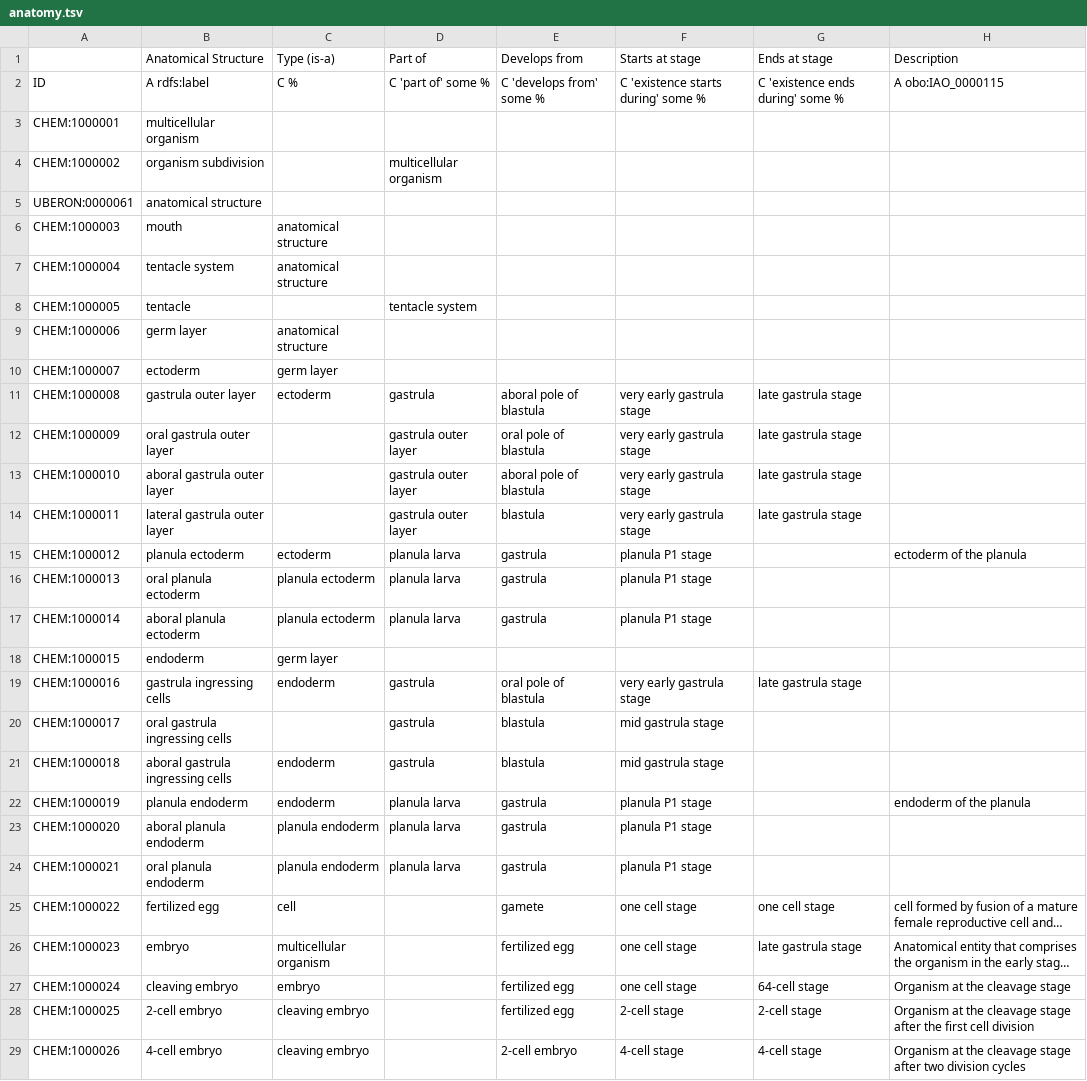
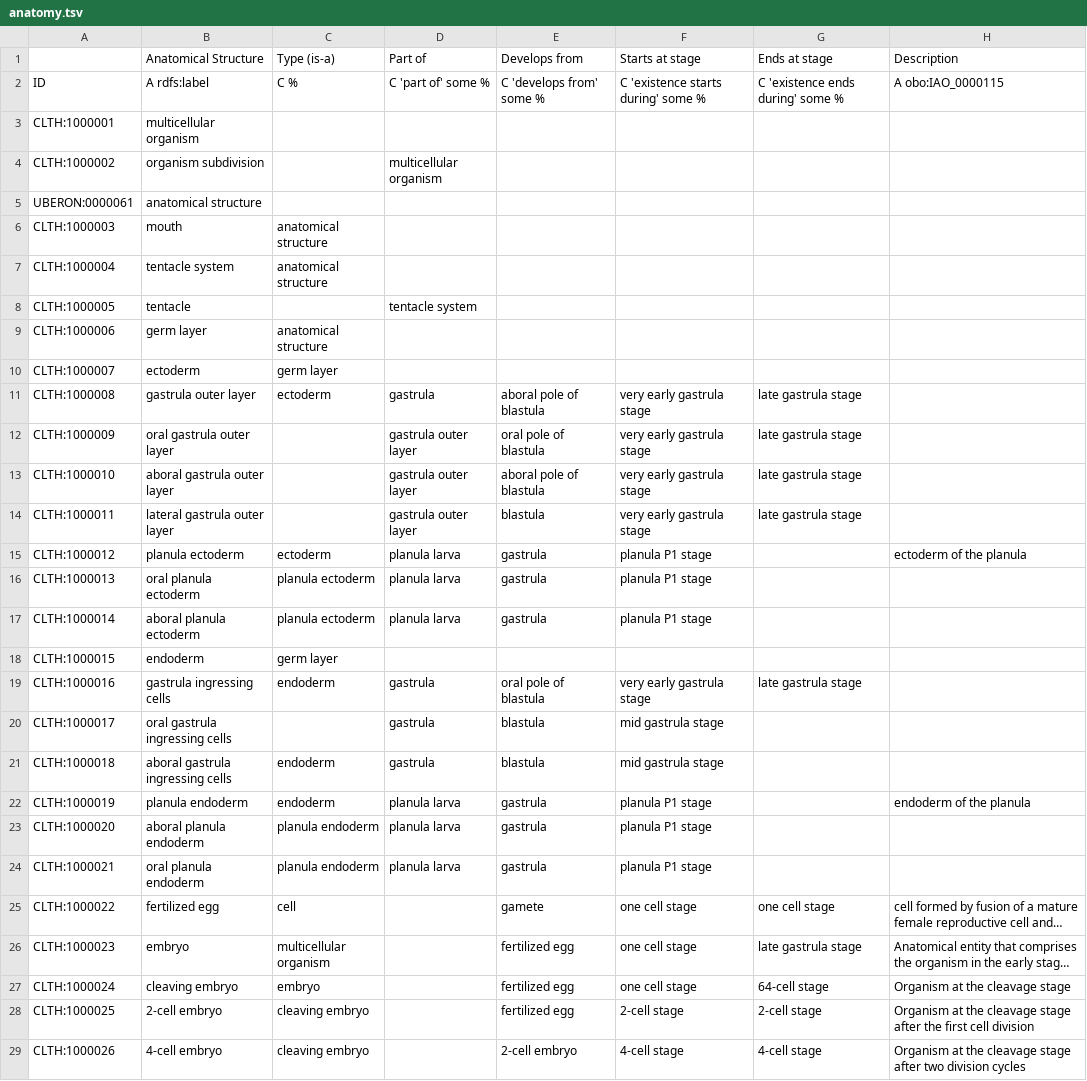
Before and after one commit to EBISPOT/clyh_ontology, a TSV file: src/templates/anatomy.tsv, drawn as a sheet; only a part is shown; long unchanged cells end in …; the diff covers the shown part only; the diff names each change by its address in the sheet, - before the commit and + after, or states it on an @@ line.

Commit message:
Changed prefix to CLTH

```diff
--- a/src/templates/anatomy.tsv
+++ b/src/templates/anatomy.tsv
-A3: CHEM:1000001
+A3: CLTH:1000001
-A4: CHEM:1000002
+A4: CLTH:1000002
-A6: CHEM:1000003
+A6: CLTH:1000003
-A7: CHEM:1000004
+A7: CLTH:1000004
-A8: CHEM:1000005
+A8: CLTH:1000005
-A9: CHEM:1000006
+A9: CLTH:1000006
-A10: CHEM:1000007
+A10: CLTH:1000007
-A11: CHEM:1000008
+A11: CLTH:1000008
-A12: CHEM:1000009
+A12: CLTH:1000009
-A13: CHEM:1000010
+A13: CLTH:1000010
-A14: CHEM:1000011
+A14: CLTH:1000011
-A15: CHEM:1000012
+A15: CLTH:1000012
-A16: CHEM:1000013
+A16: CLTH:1000013
-A17: CHEM:1000014
+A17: CLTH:1000014
-A18: CHEM:1000015
+A18: CLTH:1000015
-A19: CHEM:1000016
+A19: CLTH:1000016
-A20: CHEM:1000017
+A20: CLTH:1000017
-A21: CHEM:1000018
+A21: CLTH:1000018
-A22: CHEM:1000019
+A22: CLTH:1000019
-A23: CHEM:1000020
+A23: CLTH:1000020
-A24: CHEM:1000021
+A24: CLTH:1000021
-A25: CHEM:1000022
+A25: CLTH:1000022
-A26: CHEM:1000023
+A26: CLTH:1000023
-A27: CHEM:1000024
+A27: CLTH:1000024
-A28: CHEM:1000025
+A28: CLTH:1000025
-A29: CHEM:1000026
+A29: CLTH:1000026
```
Also changed, not shown: 168 edited cells elsewhere in this file, src/templates/development.tsv, 10 other files.
